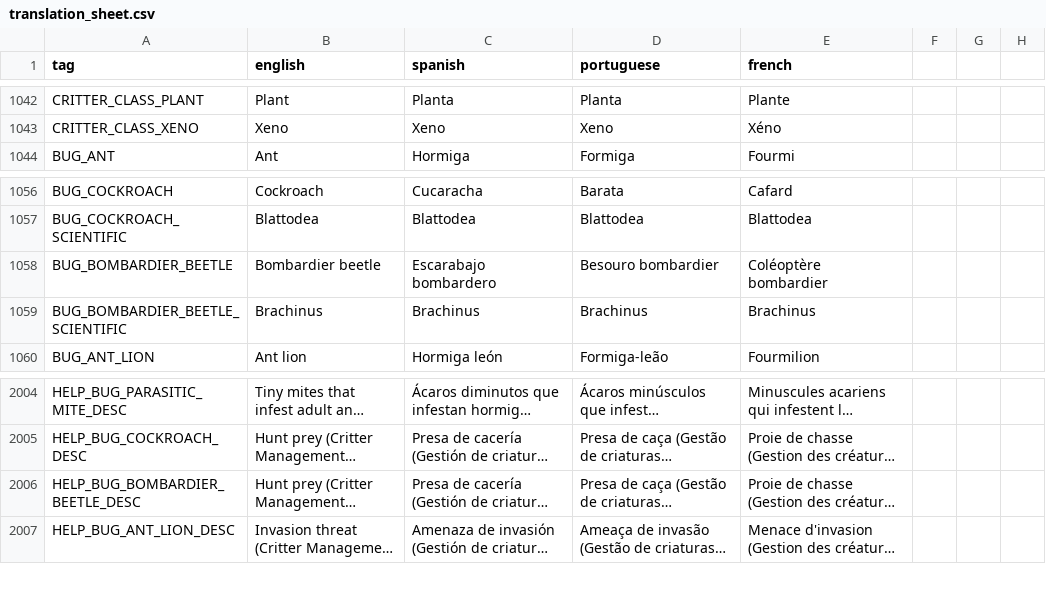
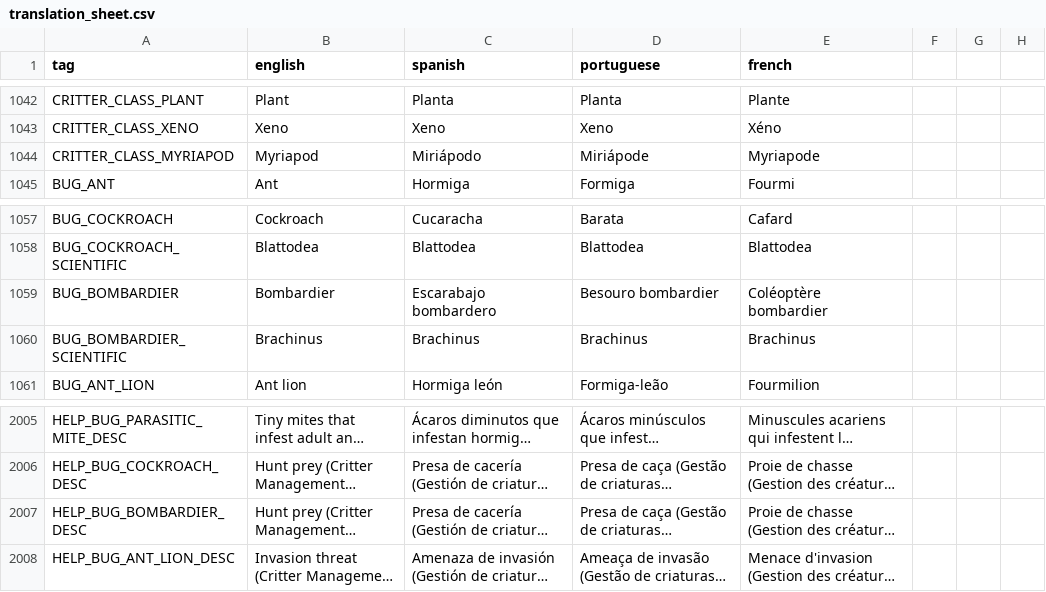
Before and after one commit to Grimidk/FormicEmpire, a CSV file: src/main/resources/texts/translation_sheet.csv, drawn as a sheet; only a part is shown, gaps mark what is left out; long unchanged cells end in …; addresses are those after the commit; the diff names each change by its address in the sheet, - before the commit and + after, or states it on an @@ line.

```diff
--- a/src/main/resources/texts/translation_sheet.csv
+++ b/src/main/resources/texts/translation_sheet.csv
+row 1044: CRITTER_CLASS_MYRIAPOD | Myriapod | Miriápodo | Miriápode | Myriapode
-A1059 (tag): BUG_BOMBARDIER_BEETLE
+A1059 (tag): BUG_BOMBARDIER
-B1059 (english): Bombardier beetle
+B1059 (english): Bombardier
-A1060 (tag): BUG_BOMBARDIER_BEETLE_SCIENTIFIC
+A1060 (tag): BUG_BOMBARDIER_SCIENTIFIC
-A2007 (tag): HELP_BUG_BOMBARDIER_BEETLE_DESC
+A2007 (tag): HELP_BUG_BOMBARDIER_DESC
```
Also changed, not shown: 27 other files.
